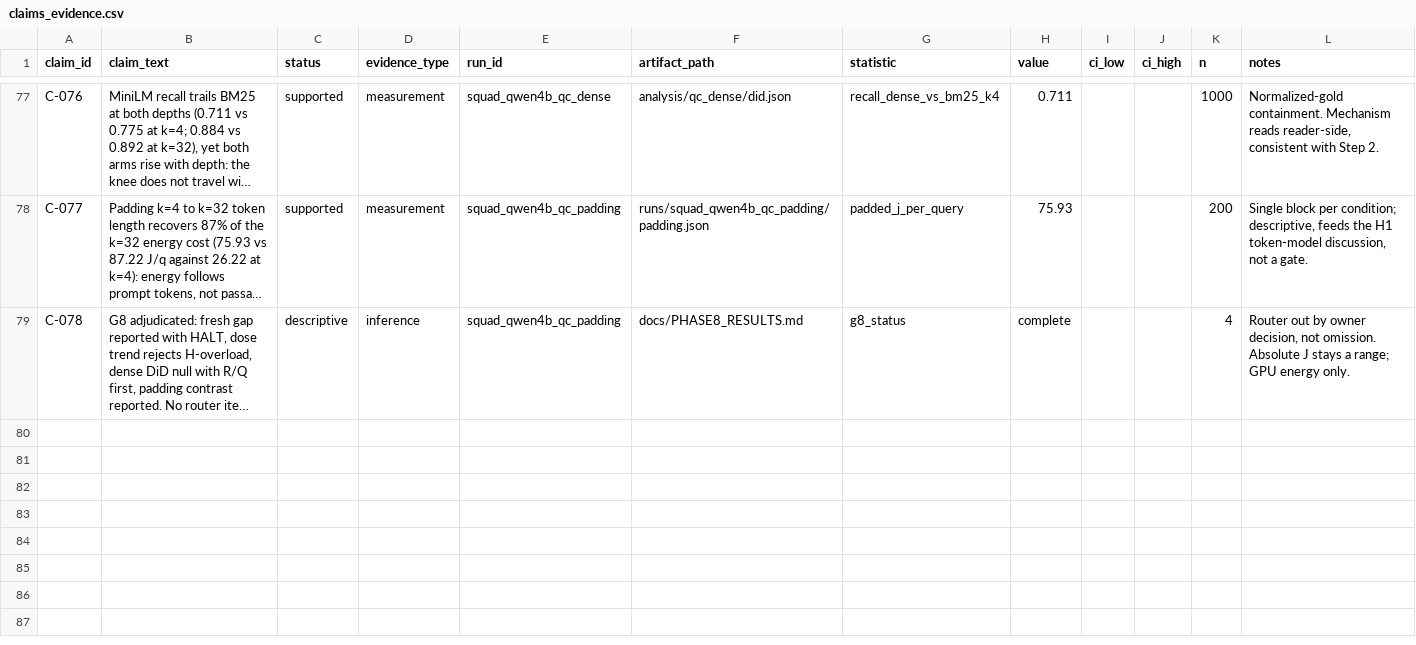
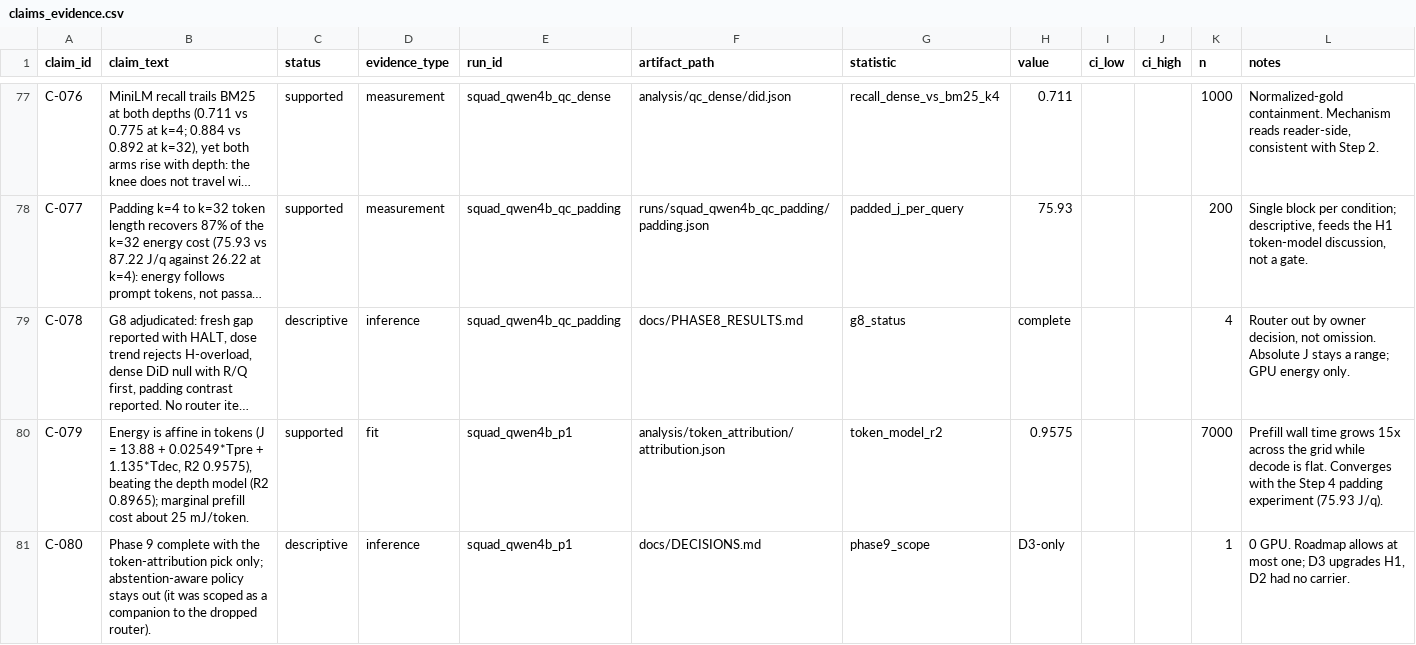
Before and after one commit to Atik203/energy-optimal-rag, a CSV file: artifacts/claims_evidence.csv, drawn as a sheet; only a part is shown, gaps mark what is left out; long unchanged cells end in …; the diff names each change by its address in the sheet, - before the commit and + after, or states it on an @@ line.

Commit message:
exp: Phase 9 token attribution - J affine in tokens, R2 0.9575
J = 13.88 + 0.02549*Tpre + 1.135*Tdec beats the depth model (0.9575 vs 0.8965); marginal prefill about 25 mJ/token. Converges with Step 4 padding from the interventional direction. D-038, claims C-079/C-080, 2 mechanism tests. 0 GPU.

```diff
--- a/artifacts/claims_evidence.csv
+++ b/artifacts/claims_evidence.csv
+row 80: C-079 | Energy is affine in tokens (J = 13.88 + 0.02549*Tpre + 1.135*Tdec, R2 0.9575), beating the depth model (R2 0.8965); marginal prefill cost about 25 mJ/token. | supported | fit | squad_qwen4b_p1 | analysis/token_attribution/attribution.json | token_model_r2 | 0.9575 |  |  | 7000 | Prefill wall time grows 15x across the grid while decode is flat. Converges with the Step 4 padding experiment (75.93 J/q).
+row 81: C-080 | Phase 9 complete with the token-attribution pick only; abstention-aware policy stays out (it was scoped as a companion to the dropped router). | descriptive | inference | squad_qwen4b_p1 | docs/DECISIONS.md | phase9_scope | D3-only |  |  | 1 | 0 GPU. Roadmap allows at most one; D3 upgrades H1, D2 had no carrier.
```
Also changed, not shown: 5 other files.
